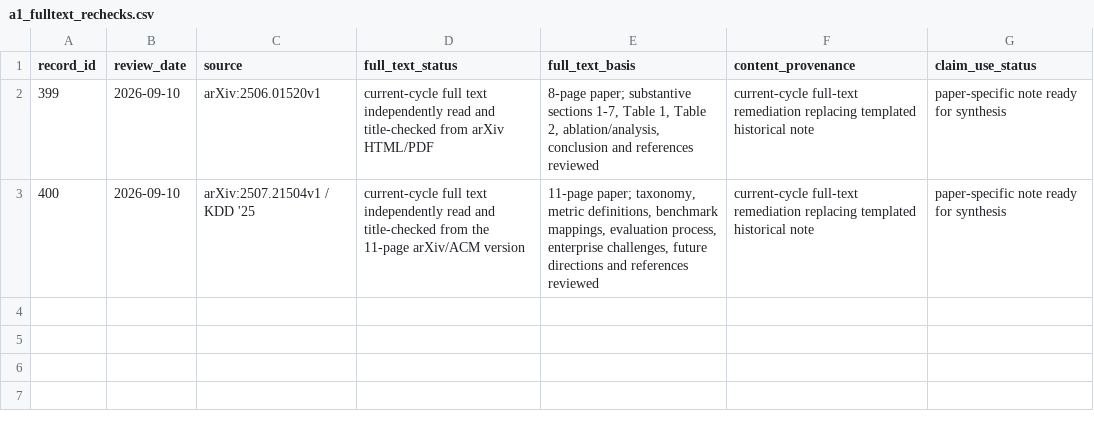
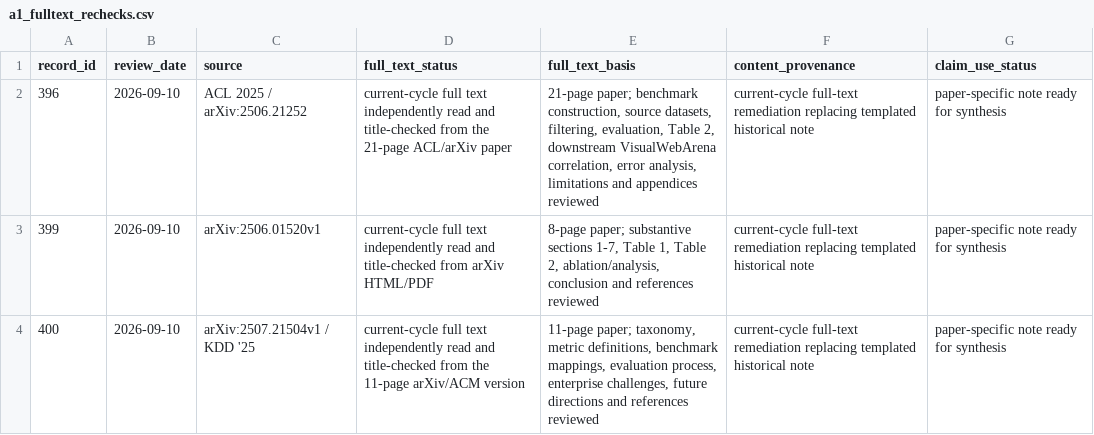
Before and after one commit to khayoubIsmail/llm-web-agents-survey-evidence, a CSV file: data/a1_fulltext_rechecks.csv, drawn as a sheet.

Commit message:
A1: log Agent-RewardBench full-text reread

```diff
--- a/data/a1_fulltext_rechecks.csv
+++ b/data/a1_fulltext_rechecks.csv
@@ -1,2 +1,3 @@
 record_id,review_date,source,full_text_status,full_text_basis,content_provenance,claim_use_status
+396,2026-09-10,ACL 2025 / arXiv:2506.21252,current-cycle full text independently read and title-checked from the 21-page ACL/arXiv paper,"21-page paper; benchmark construction, source datasets, filtering, evaluation, Table 2, downstream VisualWebArena correlation, error analysis, limitations and appendices reviewed",current-cycle full-text remediation replacing templated historical note,paper-specific note ready for synthesis
 399,2026-09-10,arXiv:2506.01520v1,current-cycle full text independently read and title-checked from arXiv HTML/PDF,"8-page paper; substantive sections 1-7, Table 1, Table 2, ablation/analysis, conclusion and references reviewed",current-cycle full-text remediation replacing templated historical note,paper-specific note ready for synthesis
```
